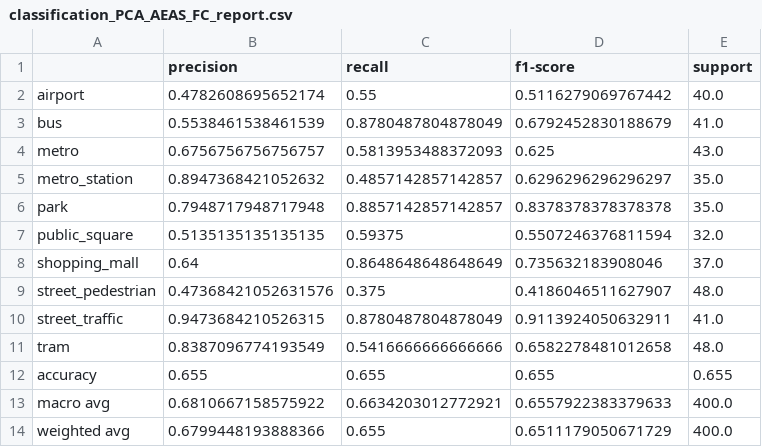
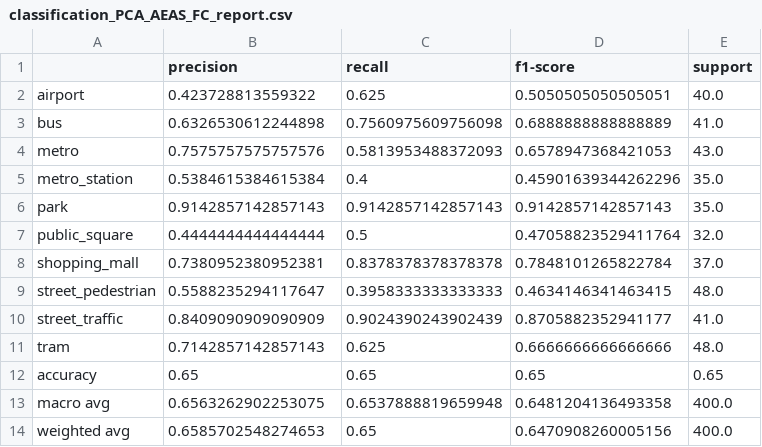
Before and after one commit to dengpingsong/Qwen_with_TAU2019, a CSV file: classification_PCA_AEAS_FC_report.csv, drawn as a sheet.

```diff
--- a/classification_PCA_AEAS_FC_report.csv
+++ b/classification_PCA_AEAS_FC_report.csv
@@ -1,14 +1,14 @@
 ,precision,recall,f1-score,support
-airport,0.4782608695652174,0.55,0.5116279069767442,40.0
-bus,0.5538461538461539,0.8780487804878049,0.6792452830188679,41.0
-metro,0.6756756756756757,0.5813953488372093,0.625,43.0
-metro_station,0.8947368421052632,0.4857142857142857,0.6296296296296297,35.0
-park,0.7948717948717948,0.8857142857142857,0.8378378378378378,35.0
-public_square,0.5135135135135135,0.59375,0.5507246376811594,32.0
-shopping_mall,0.64,0.8648648648648649,0.735632183908046,37.0
-street_pedestrian,0.47368421052631576,0.375,0.4186046511627907,48.0
-street_traffic,0.9473684210526315,0.8780487804878049,0.9113924050632911,41.0
-tram,0.8387096774193549,0.5416666666666666,0.6582278481012658,48.0
-accuracy,0.655,0.655,0.655,0.655
-macro avg,0.6810667158575922,0.6634203012772921,0.6557922383379633,400.0
-weighted avg,0.6799448193888366,0.655,0.6511179050671729,400.0
+airport,0.423728813559322,0.625,0.5050505050505051,40.0
+bus,0.6326530612244898,0.7560975609756098,0.6888888888888889,41.0
+metro,0.7575757575757576,0.5813953488372093,0.6578947368421053,43.0
+metro_station,0.5384615384615384,0.4,0.45901639344262296,35.0
+park,0.9142857142857143,0.9142857142857143,0.9142857142857143,35.0
+public_square,0.4444444444444444,0.5,0.47058823529411764,32.0
+shopping_mall,0.7380952380952381,0.8378378378378378,0.7848101265822784,37.0
+street_pedestrian,0.5588235294117647,0.3958333333333333,0.4634146341463415,48.0
+street_traffic,0.8409090909090909,0.9024390243902439,0.8705882352941177,41.0
+tram,0.7142857142857143,0.625,0.6666666666666666,48.0
+accuracy,0.65,0.65,0.65,0.65
+macro avg,0.6563262902253075,0.6537888819659948,0.6481204136493358,400.0
+weighted avg,0.6585702548274653,0.65,0.6470908260005156,400.0
```
Also changed, not shown: classification_AEAS_FC_report.csv, classification_clustering_report.csv, 23 other files.
